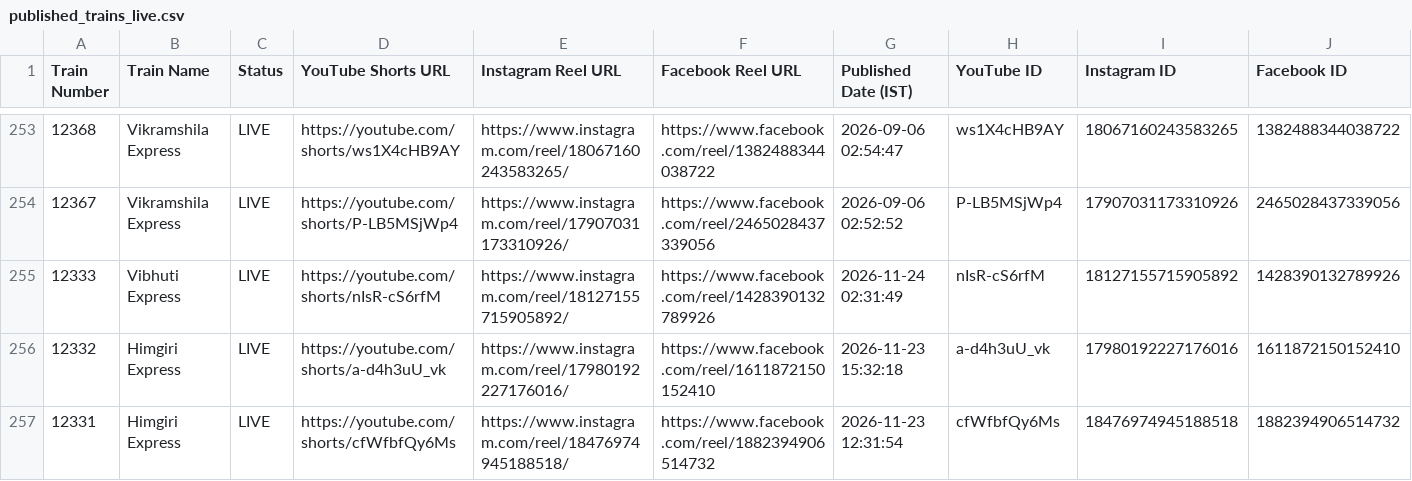
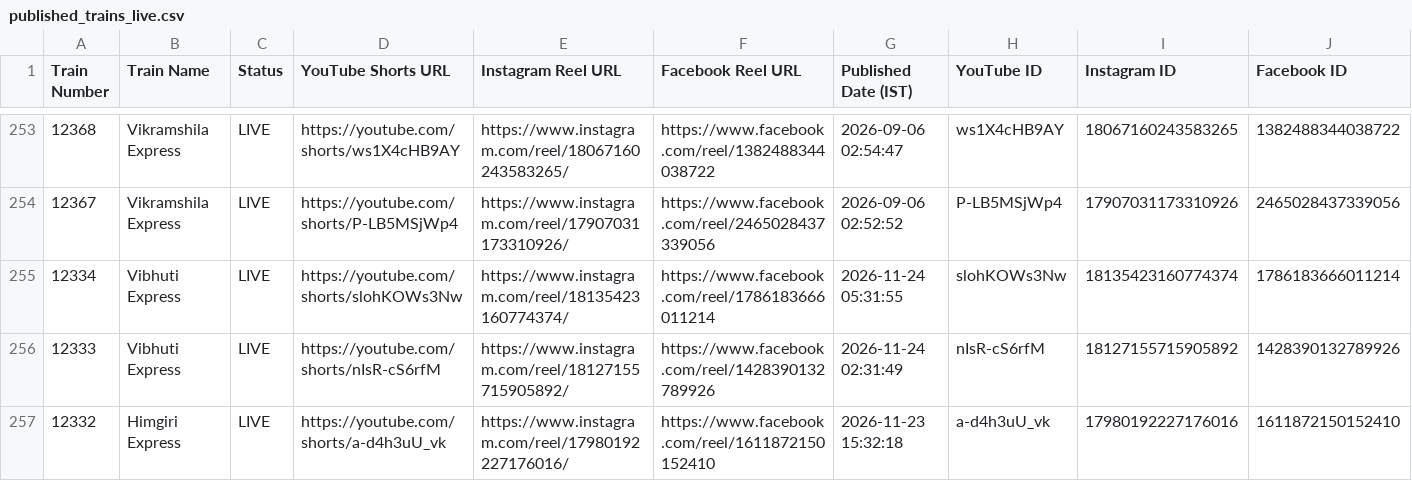
Before and after one commit to hkswami-007/railroutes-live-data, a CSV file: published_trains_live.csv, drawn as a sheet; only a part is shown, gaps mark what is left out; the shorter side is filled out with more unchanged rows; the diff names each change by its address in the sheet, - before the commit and + after, or states it on an @@ line.

Commit message:
chore: update published_trains_live.csv live feed [skip ci]

```diff
--- a/published_trains_live.csv
+++ b/published_trains_live.csv
+row 255: 12334 | Vibhuti Express | LIVE | https://youtube.com/shorts/slohKOWs3Nw | https://www.instagram.com/reel/18135423160774374/ | https://www.facebook.com/reel/1786183666011214 | 2026-11-24 05:31:55 | slohKOWs3Nw | 18135423160774374 | 1786183666011214
```
